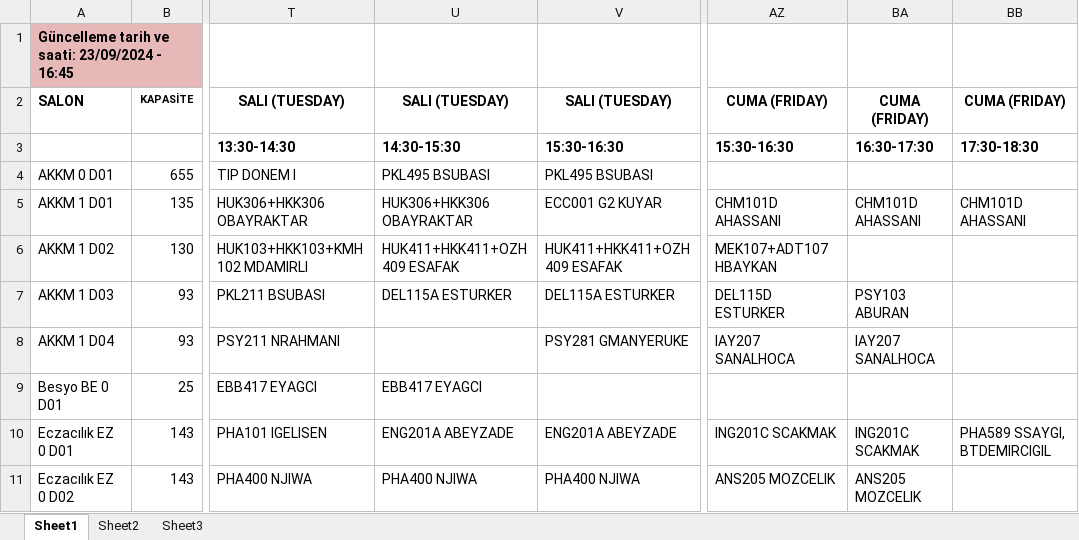
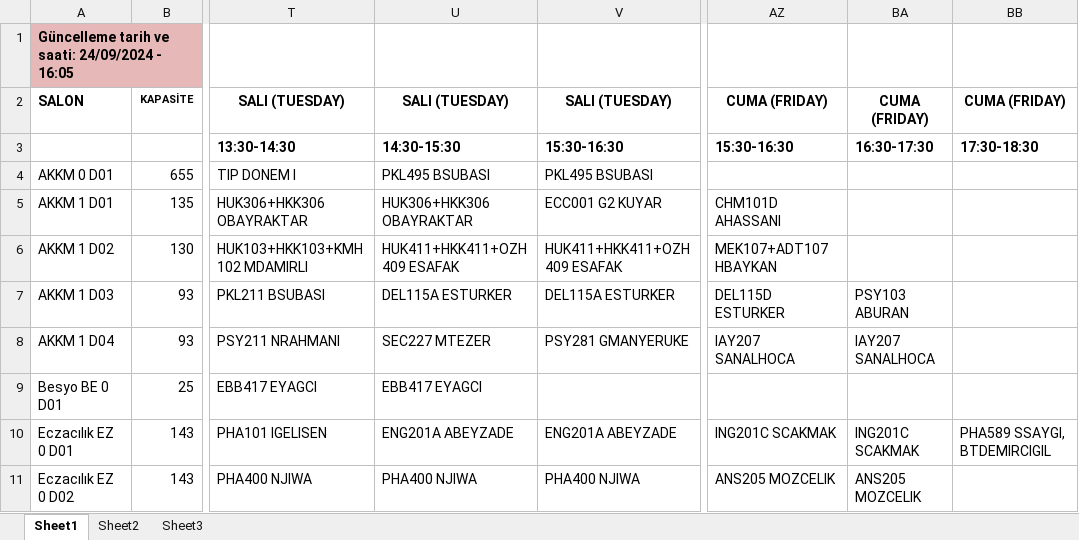
Before and after one commit to dailycxde/universityTable_DA, an Excel workbook: tt.xlsx, sheet Sheet1, drawn as a sheet; only a part is shown, gaps mark what is left out; values as stored, in another font and other column widths than the file's, no borders; the diff covers the shown part only; the diff names each change by its address in the sheet, - before the commit and + after, or states it on an @@ line.

```diff
--- a/tt.xlsx (sheet Sheet1)
+++ b/tt.xlsx (sheet Sheet1)
-A1: Güncelleme tarih ve saati: 23/09/2024 - 16:45
+A1: Güncelleme tarih ve saati: 24/09/2024 - 16:05
-BA5: CHM101D AHASSANI
+BA5: (empty)
-BB5: CHM101D AHASSANI
+BB5: (empty)
-U8: (empty)
+U8: SEC227 MTEZER
```
Also changed, not shown: 86 edited cells elsewhere in this sheet, 7 other files.
